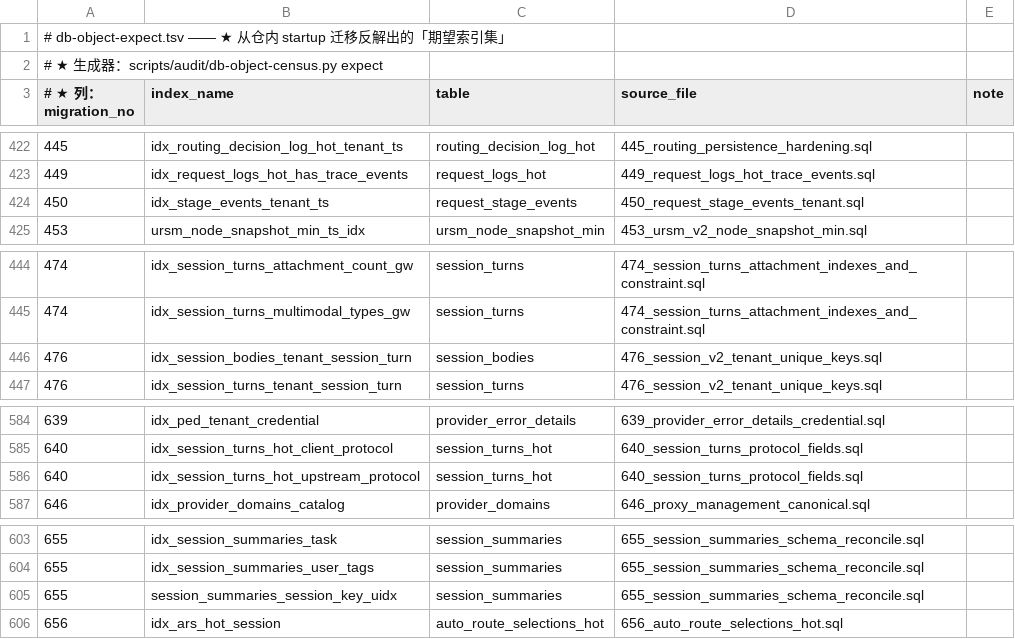
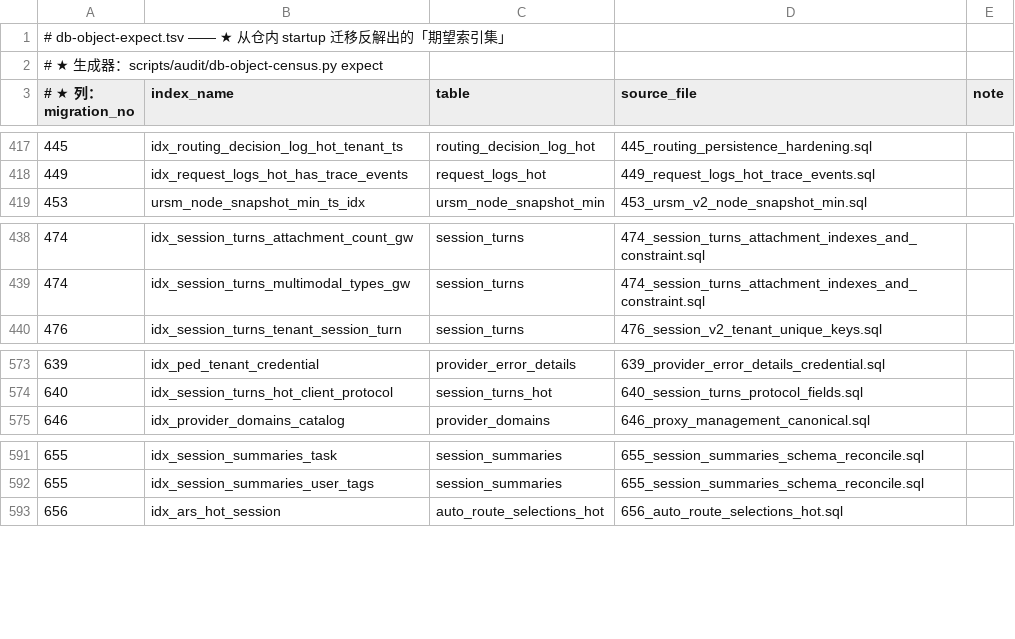
Before and after one commit to halfking/ai-native-gateway-core, a TSV file: scripts/audit/asset/db-object-expect.tsv, drawn as a sheet; only a part is shown, gaps mark what is left out; the diff covers the shown part only; the diff names each change by its address in the sheet, - before the commit and + after, or states it on an @@ line.

Commit message:
fix(audit): ★★ R162 —— 修期望集推导的 schema 前缀缺陷 + severity 词表语义相反 + 新增退役证据台账与覆盖门骨架
★★ R161 轮交付的对账器在 R162 轮被查出**两处真缺陷**（★ 都在 origin/main 上）：

① ★★ **DROP 名的 schema 前缀让差集失效**
   `DROP INDEX IF EXISTS public.foo` 被正则抓成 `public.foo`，★ 而 CREATE 侧存裸名 `foo`
   ⇒ ⇒ `created - dropped` **永远匹配不上**
   ⇒ ⇒ 被后续迁移【明确退役】的索引仍留在期望集里
   ⇒ ⇒ 缺口台账把它们记成「三环境都没建」⇒ ★★ **43 条是工具造的假缺口**
   ⇒ ⇒ 且**照台账补建就会复活被刻意退役的索引**（★ 876 退役 idx_sessions_session_id）
   修法：DROP 侧也取裸名（★ Python `_bare_name` + Go `dbObjBareName`）
   ⇒ 期望集 852 → **834**；★ 三环境同缺 43 → **31**；★ 生产缺口 85 → **72**

② ★★ **severity 词表名与判据完全相反**
   `all-env-gap` 实际表示「只有 local 缺」，★ 而「三环境全缺」被判成 `production-gap`
   ⇒ ★ 谁读都会读反；★ 且 R161 的门只校验计数 ⇒ ★★ **门绿掩盖了这个缺陷**
   修法：改成【给定三个格子状态唯一确定】的 4 值
   （none / local-only-gap / prod-partial-gap / prod-full-gap）

★★ ★★ 教训：**「两份独立实现互证」也可能同源同错** —— ★★ 当时 Python 与 Go 两侧
★★ 都带同一个 bug ⇒ ★★ 互证对这批零信息 ⇒ ★★ 「门绿」不等于「读数对」。

本轮其它改动：
- 底账 TSV 15 列 → **17 列**（★ 新增 index_columns / index_predicate ⇒ 覆盖判据读结构化列序）
- 新增子命令 `retired` ⇒ 退役证据台账 db-object-retired.tsv（★ 58 个退役事件）
- Go 门新增 G8（★ 期望集里一个已退役索引都不许有）+ severity 与格子状态一致的断言
- 棘轮基线 66/64/68 → **53/51/56**（★ 只降不升）
- selftest 13 → **24 项**（★ 新增牙：★ 精确钉死刚修的那个 bug）
- 新增活查询索引覆盖清单 query-index-requirements.tsv（★ 目标第 4 条的可机器判落点）
- 掏空登记册补登 2 行 + 更新 3 行

★ 全程对生产的写入 = 0（★ 唯一一次写是本地 PG 事务内 CREATE INDEX，★ 随即 ROLLBACK 且已验证零残留）

```diff
--- a/scripts/audit/asset/db-object-expect.tsv
+++ b/scripts/audit/asset/db-object-expect.tsv
-row 424: 450 | idx_stage_events_tenant_ts | request_stage_events | 450_request_stage_events_tenant.sql
-row 446: 476 | idx_session_bodies_tenant_session_turn | session_bodies | 476_session_v2_tenant_unique_keys.sql
-row 586: 640 | idx_session_turns_hot_upstream_protocol | session_turns_hot | 640_session_turns_protocol_fields.sql
-row 605: 655 | session_summaries_session_key_uidx | session_summaries | 655_session_summaries_schema_reconcile.sql
```
Also changed, not shown: 14 removed rows and 2 edited cells elsewhere in this file, scripts/audit/asset/db-object-gap-ledger.tsv, scripts/ursmcheck/tsv_hollowout_inventory.tsv, 7 other files.
